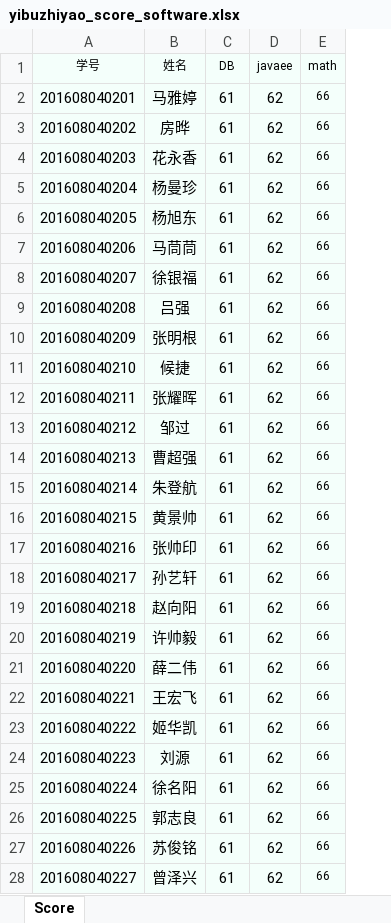
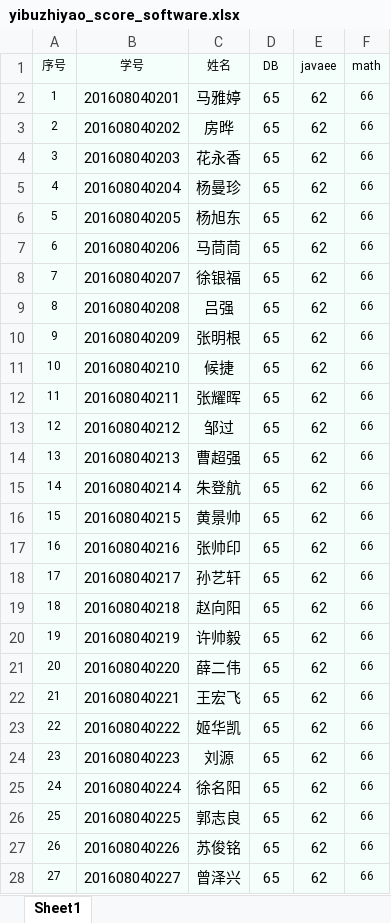
Before and after one commit to memetuanti/yibuzhiyao, an Excel workbook: yibuzhiyao-sercive/src/main/resources/yibuzhiyao_score_software.xlsx, sheet Sheet1, drawn as a sheet; only a part is shown; values as stored, in another font and other column widths than the file's, no borders; addresses are those after the commit; the diff covers the shown part only; the diff names each change by its address in the sheet, - before the commit and + after, or states it on an @@ line.

```diff
--- a/yibuzhiyao-sercive/src/main/resources/yibuzhiyao_score_software.xlsx (sheet Sheet1)
+++ b/yibuzhiyao-sercive/src/main/resources/yibuzhiyao_score_software.xlsx (sheet Sheet1)
-sheet tab: Score
+sheet tab: Sheet1
+column A (序号), rows 2-28: 1 | 2 | 3 | 4 | 5 | 6 | 7 | 8 | 9 | 10 | 11 | 12 | 13 | 14 | 15 | 16 | 17 | 18 | 19 | 20 | 21 | 22 | 23 | 24 | 25 | 26 | 27
-D2:D28 (DB): 61
+D2:D28 (DB): 65
```
Also changed, not shown: 50 edited cells elsewhere in this sheet, 13 other files.
